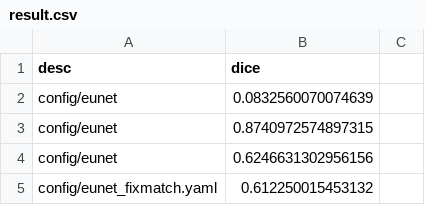
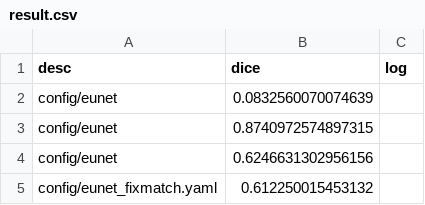
Before and after one commit to immortal1252/seg_base, a CSV file: result.csv, drawn as a sheet; only a part is shown; the diff names each change by its address in the sheet, - before the commit and + after, or states it on an @@ line.

```diff
--- a/result.csv
+++ b/result.csv
-C1: (empty)
+C1: log
```
Also changed, not shown: 3 other files.
